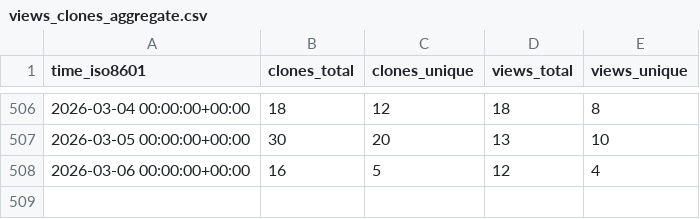
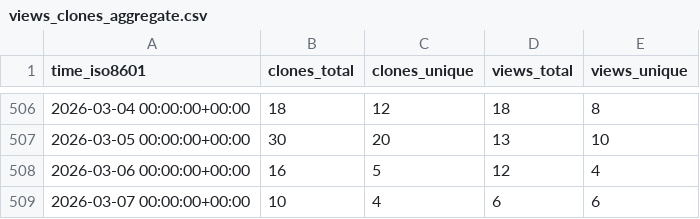
Before and after one commit to The-OpenROAD-Project/ORAssistant, a CSV file: The-OpenROAD-Project/ORAssistant/ghrs-data/views_clones_aggregate.csv, drawn as a sheet; only a part is shown, gaps mark what is left out; the diff names each change by its address in the sheet, - before the commit and + after, or states it on an @@ line.

```diff
--- a/The-OpenROAD-Project/ORAssistant/ghrs-data/views_clones_aggregate.csv
+++ b/The-OpenROAD-Project/ORAssistant/ghrs-data/views_clones_aggregate.csv
+row 509: 2026-03-07 00:00:00+00:00 | 10 | 4 | 6 | 6
```
Also changed, not shown: 1 other file.
